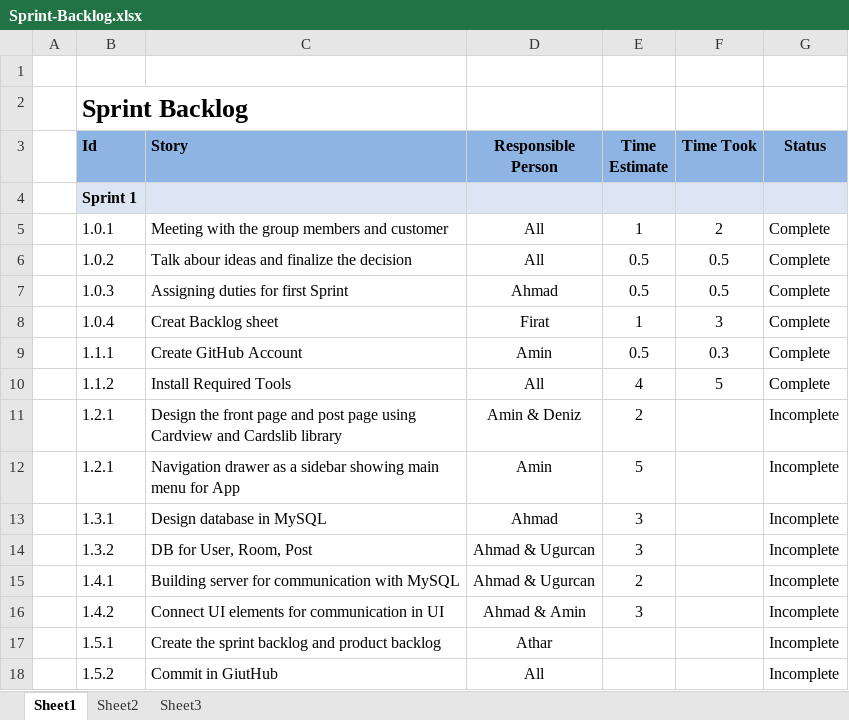
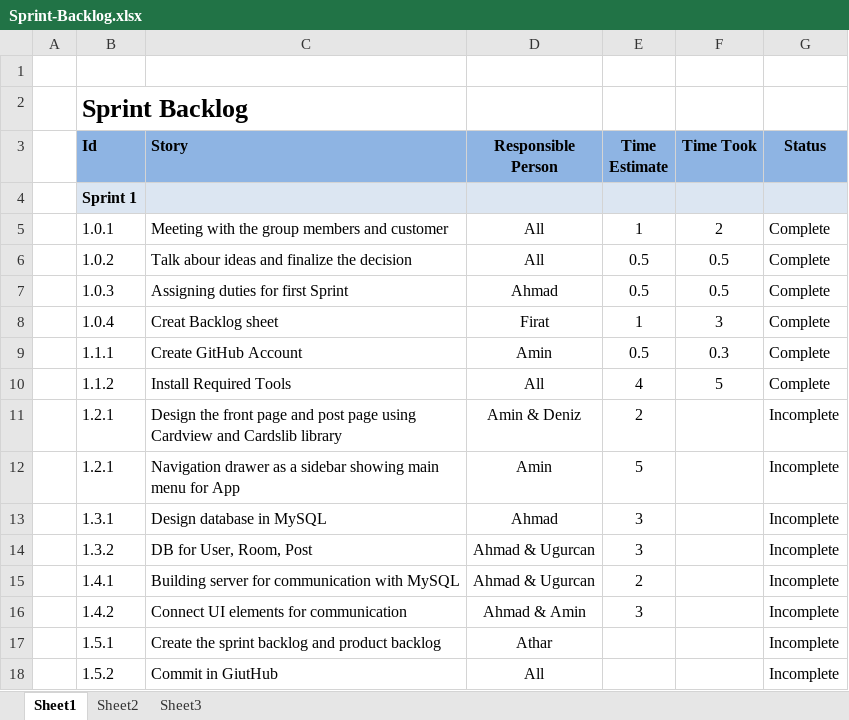
Before and after one commit to OZMOPOL/Documentation, an Excel workbook: SprintBacklog/Sprint-Backlog.xlsx, sheet Sheet1, drawn as a sheet; values as stored, in another font and other column widths than the file's, no borders; the diff names each change by its address in the sheet, - before the commit and + after, or states it on an @@ line.

Commit message:
Backlog
Update status

```diff
--- a/SprintBacklog/Sprint-Backlog.xlsx (sheet Sheet1)
+++ b/SprintBacklog/Sprint-Backlog.xlsx (sheet Sheet1)
-C16 (Story): Connect UI elements for communication in UI
+C16 (Story): Connect UI elements for communication
```
